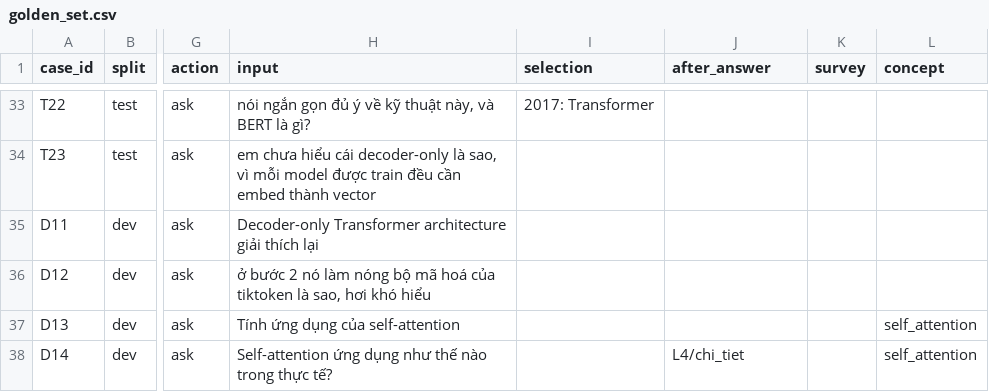
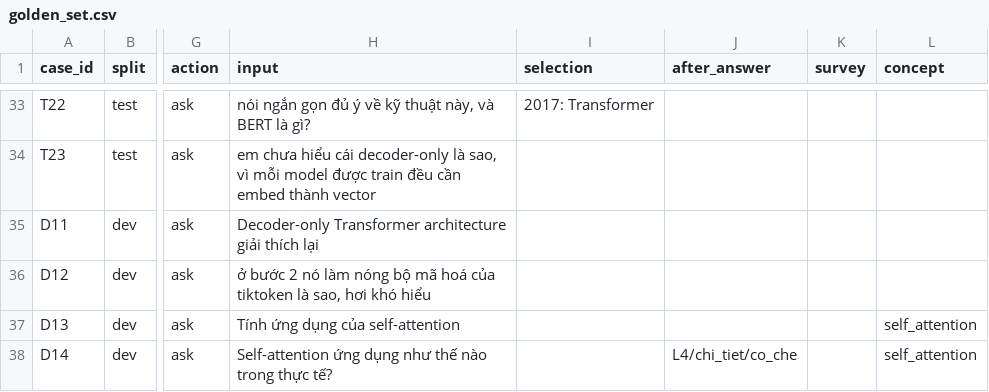
Before and after one commit to drpie143/K4-3B-E403-THE-LIEMS, a CSV file: codebase/eval/golden_set.csv, drawn as a sheet; only a part is shown, gaps mark what is left out; the diff names each change by its address in the sheet, - before the commit and + after, or states it on an @@ line.

```diff
--- a/codebase/eval/golden_set.csv
+++ b/codebase/eval/golden_set.csv
-J38 (after_answer): L4/chi_tiet
+J38 (after_answer): L4/chi_tiet/co_che
```
Also changed, not shown: 42 other files.
